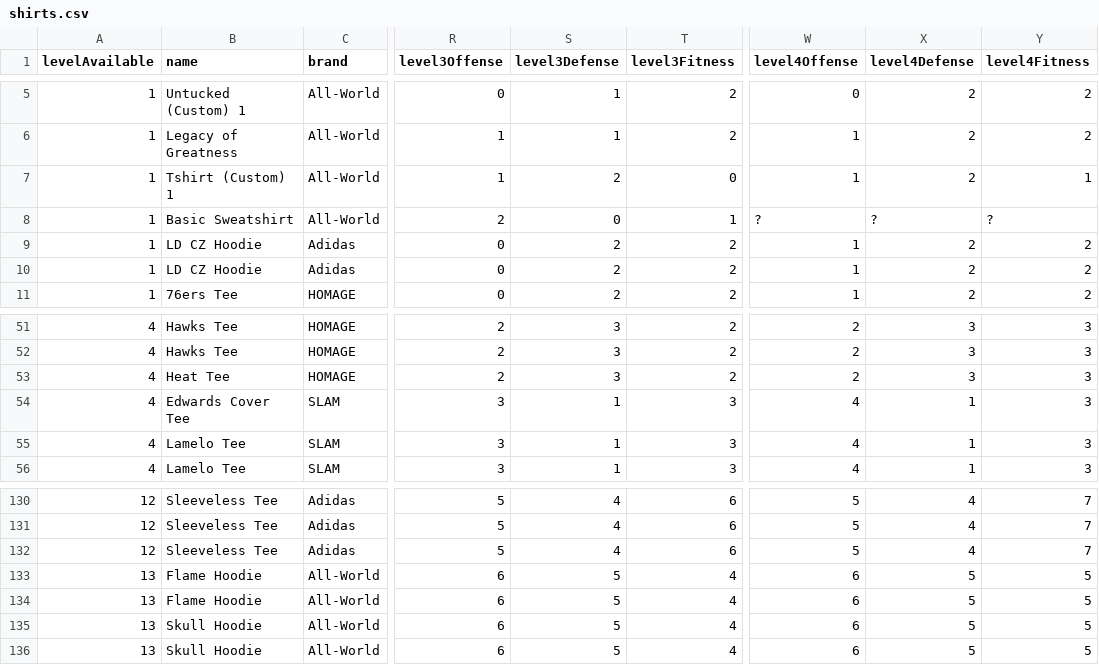
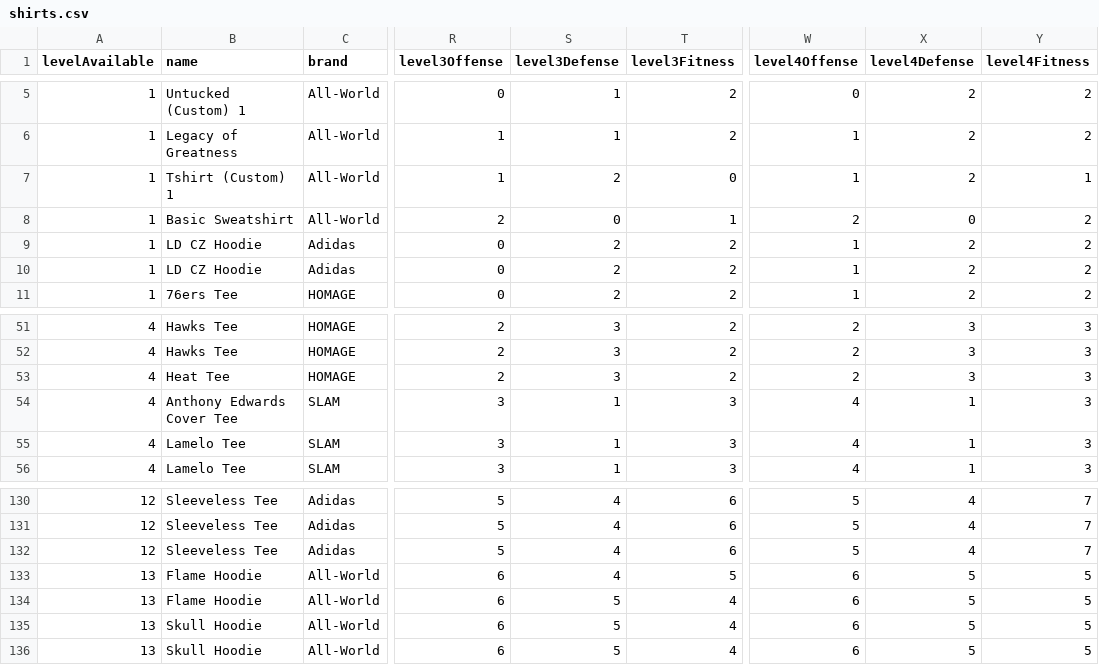
Before and after one commit to naw-db/naw-db.github.io, a CSV file: content/data/shirts.csv, drawn as a sheet; only a part is shown, gaps mark what is left out; the diff names each change by its address in the sheet, - before the commit and + after, or states it on an @@ line.

Commit message:
Data updates. (#108)

```diff
--- a/content/data/shirts.csv
+++ b/content/data/shirts.csv
-W8 (level4Offense): ?
+W8 (level4Offense): 2
-X8 (level4Defense): ?
+X8 (level4Defense): 0
-Y8 (level4Fitness): ?
+Y8 (level4Fitness): 2
-B54 (name): Edwards Cover Tee
+B54 (name): Anthony Edwards Cover Tee
-S133 (level3Defense): 5
+S133 (level3Defense): 4
-T133 (level3Fitness): 4
+T133 (level3Fitness): 5
```
Also changed, not shown: content/data/sneakers.csv.
